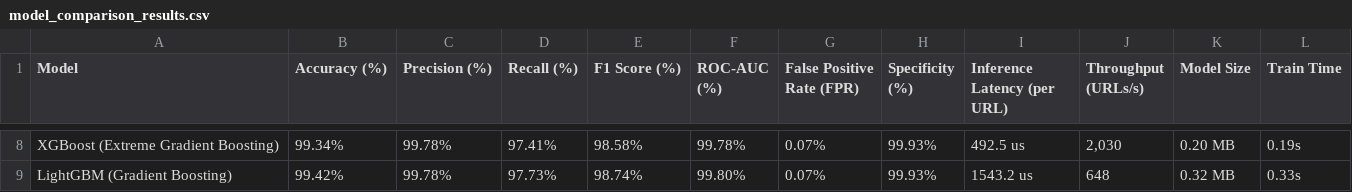
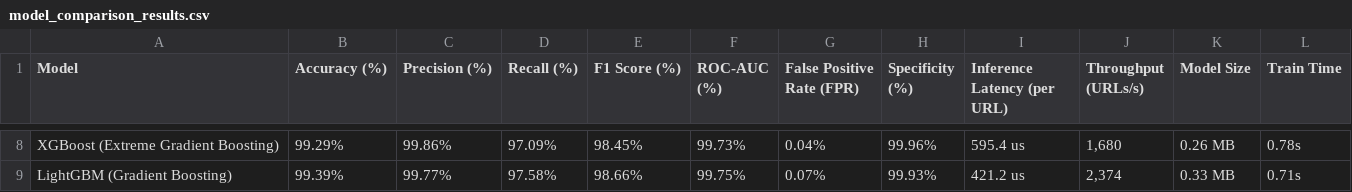
Before and after one commit to Girinadh007/PhishGuard, a CSV file: model_comparison_results.csv, drawn as a sheet; only a part is shown, gaps mark what is left out; the diff covers the shown part only; the diff names each change by its address in the sheet, - before the commit and + after, or states it on an @@ line.

Commit message:
Update benchmark metrics and documentation for full 450k URL dataset

```diff
--- a/model_comparison_results.csv
+++ b/model_comparison_results.csv
-B8 (Accuracy (%)): 99.34%
+B8 (Accuracy (%)): 99.29%
-C8 (Precision (%)): 99.78%
+C8 (Precision (%)): 99.86%
-D8 (Recall (%)): 97.41%
+D8 (Recall (%)): 97.09%
-E8 (F1 Score (%)): 98.58%
+E8 (F1 Score (%)): 98.45%
-F8 (ROC-AUC (%)): 99.78%
+F8 (ROC-AUC (%)): 99.73%
-G8 (False Positive Rate (FPR)): 0.07%
+G8 (False Positive Rate (FPR)): 0.04%
-H8 (Specificity (%)): 99.93%
+H8 (Specificity (%)): 99.96%
-I8 (Inference Latency (per URL)): 492.5 us
+I8 (Inference Latency (per URL)): 595.4 us
-J8 (Throughput (URLs/s)): 2,030
+J8 (Throughput (URLs/s)): 1,680
-K8 (Model Size): 0.20 MB
+K8 (Model Size): 0.26 MB
-L8 (Train Time): 0.19s
+L8 (Train Time): 0.78s
-B9 (Accuracy (%)): 99.42%
+B9 (Accuracy (%)): 99.39%
-C9 (Precision (%)): 99.78%
+C9 (Precision (%)): 99.77%
-D9 (Recall (%)): 97.73%
+D9 (Recall (%)): 97.58%
-E9 (F1 Score (%)): 98.74%
+E9 (F1 Score (%)): 98.66%
-F9 (ROC-AUC (%)): 99.80%
+F9 (ROC-AUC (%)): 99.75%
-I9 (Inference Latency (per URL)): 1543.2 us
+I9 (Inference Latency (per URL)): 421.2 us
-J9 (Throughput (URLs/s)): 648
+J9 (Throughput (URLs/s)): 2,374
-K9 (Model Size): 0.32 MB
+K9 (Model Size): 0.33 MB
-L9 (Train Time): 0.33s
+L9 (Train Time): 0.71s
```
Also changed, not shown: 60 edited cells elsewhere in this file, 6 other files.
